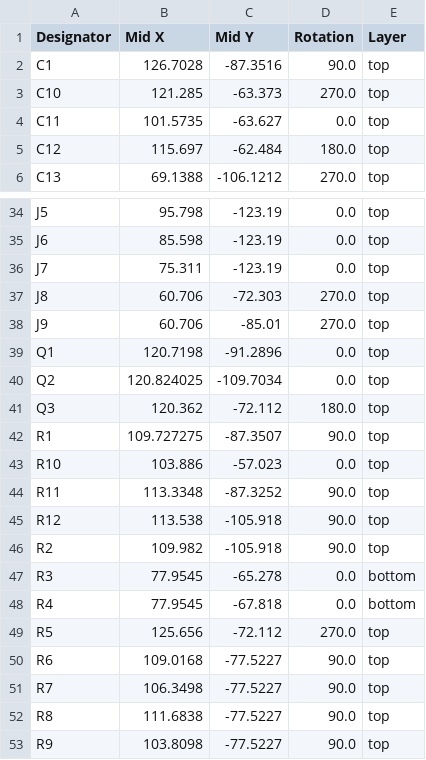
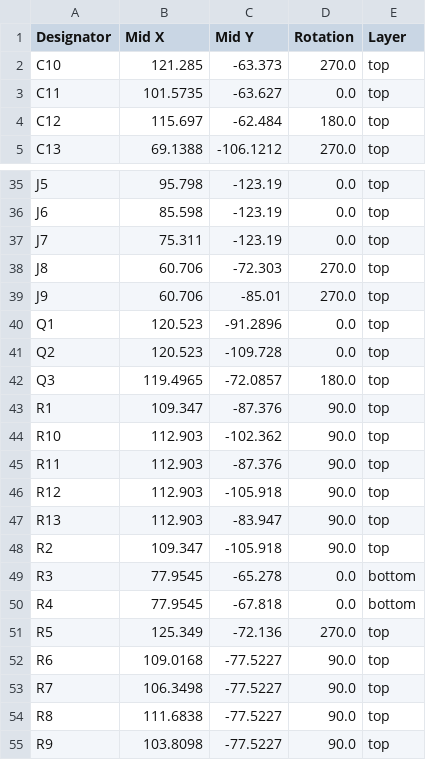
Before and after one commit to CharHanMaker/CharHanMaker, a CSV file: PCB/MainPCB/production/MainPCB_2023-10-16_14-57-51/positions.csv (was PCB/MainPCB/production/MainPCB_2023-10-08_01-35-01/positions.csv), drawn as a sheet; only a part is shown, gaps mark what is left out; the diff covers the shown part only.

```diff
--- a/PCB/MainPCB/production/MainPCB_2023-10-08_01-35-01/positions.csv
+++ b/PCB/MainPCB/production/MainPCB_2023-10-16_14-57-51/positions.csv
@@ -1,3 +1,2 @@
 Designator,Mid X,Mid Y,Rotation,Layer
-C1,126.7028,-87.3516,90.0,top
 C10,121.285,-63.373,270.0,top
@@ -38,13 +39,14 @@ J8,60.706,-72.303,270.0,top
 J9,60.706,-85.01,270.0,top
-Q1,120.7198,-91.2896,0.0,top
-Q2,120.824025,-109.7034,0.0,top
-Q3,120.362,-72.112,180.0,top
-R1,109.727275,-87.3507,90.0,top
-R10,103.886,-57.023,0.0,top
-R11,113.3348,-87.3252,90.0,top
-R12,113.538,-105.918,90.0,top
-R2,109.982,-105.918,90.0,top
+Q1,120.523,-91.2896,0.0,top
+Q2,120.523,-109.728,0.0,top
+Q3,119.4965,-72.0857,180.0,top
+R1,109.347,-87.376,90.0,top
+R10,112.903,-102.362,90.0,top
+R11,112.903,-87.376,90.0,top
+R12,112.903,-105.918,90.0,top
+R13,112.903,-83.947,90.0,top
+R2,109.347,-105.918,90.0,top
 R3,77.9545,-65.278,0.0,bottom
 R4,77.9545,-67.818,0.0,bottom
-R5,125.656,-72.112,270.0,top
+R5,125.349,-72.136,270.0,top
 R6,109.0168,-77.5227,90.0,top
```
Also changed, not shown: 4 added rows, 1 removed row and 12 edited cells elsewhere in this file, PCB/MainPCB/production/MainPCB_2023-10-16_14-57-51/bom.csv, PCB/MainPCB/production/MainPCB_2023-10-16_14-57-51/designators.csv, 42 other files.
